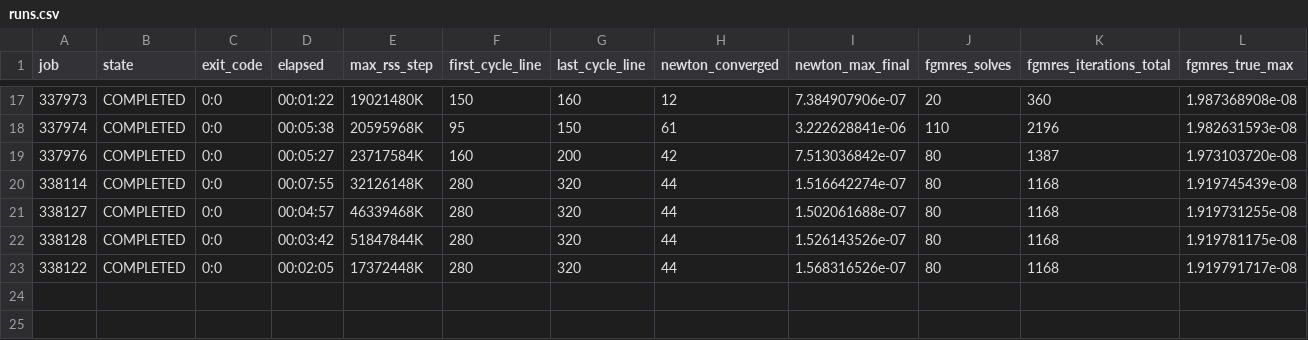
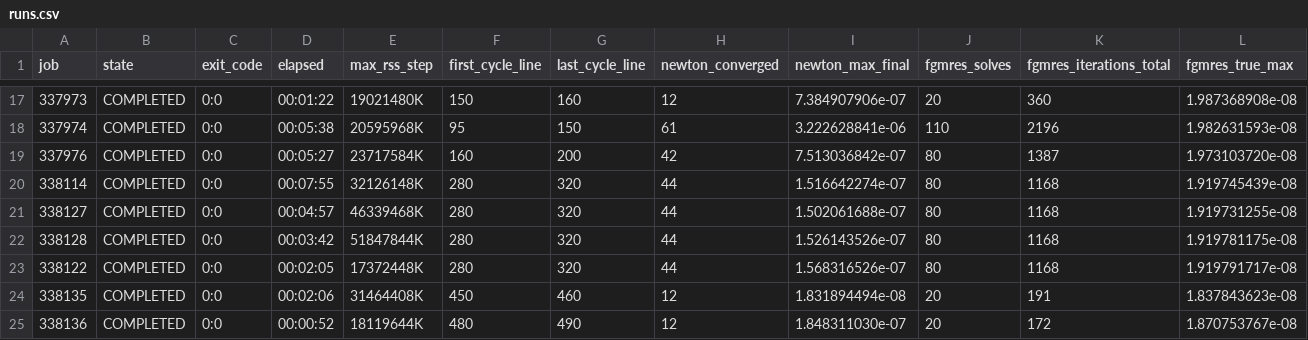
Before and after one commit to mizutani09/athena, a CSV file: tst/nrfld_validation/wor92_firstcore_20261109/runs.csv, drawn as a sheet; only a part is shown, gaps mark what is left out; rows hold the shown columns only; the diff names each change by its address in the sheet, - before the commit and + after, or states it on an @@ line.

Commit message:
Validate higher AMR level and prepare guarded first-core continuation

```diff
--- a/tst/nrfld_validation/wor92_firstcore_20261109/runs.csv
+++ b/tst/nrfld_validation/wor92_firstcore_20261109/runs.csv
+row 24: 338135 | COMPLETED | 0:0 | 00:02:06 | 31464408K | 450 | 460 | 12 | 1.831894494e-08 | 20 | 191 | 1.837843623e-08
+row 25: 338136 | COMPLETED | 0:0 | 00:00:52 | 18119644K | 480 | 490 | 12 | 1.848311030e-07 | 20 | 172 | 1.870753767e-08
```
Also changed, not shown: 11 other files.
